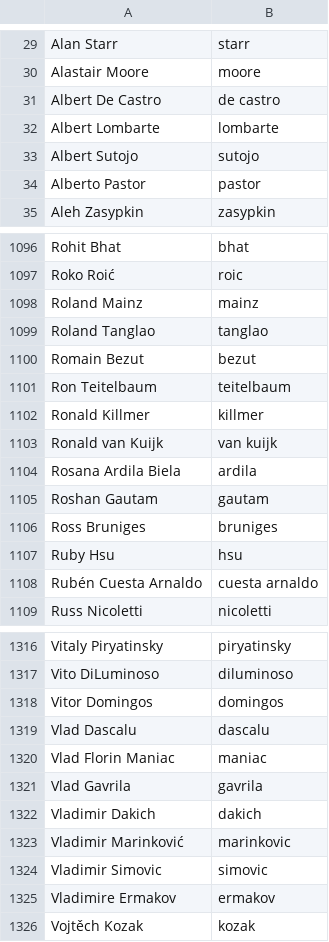
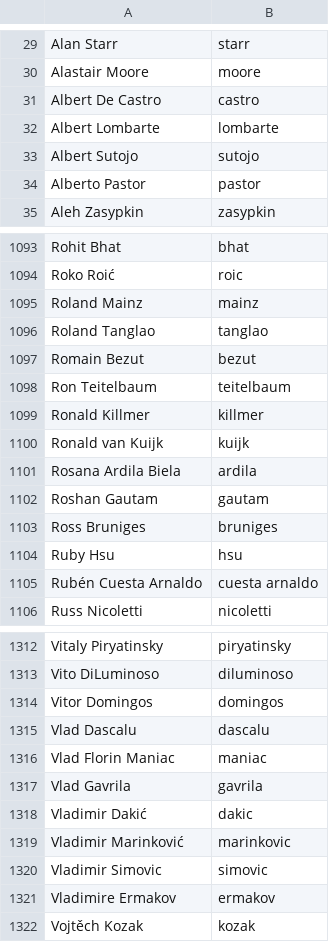
Before and after one commit to twse/random-stuff, a CSV file: names.csv, drawn as a sheet; only a part is shown, gaps mark what is left out; the diff covers the shown part only.

```diff
--- a/names.csv
+++ b/names.csv
@@ -30,3 +30,3 @@ Alan Starr,starr
 Alastair Moore,moore
-Albert De Castro,de castro
+Albert De Castro,castro
 Albert Lombarte,lombarte
@@ -1102,3 +1099,3 @@ Ron Teitelbaum,teitelbaum
 Ronald Killmer,killmer
-Ronald van Kuijk,van kuijk
+Ronald van Kuijk,kuijk
 Rosana Ardila Biela,ardila
@@ -1321,3 +1317,3 @@ Vlad Florin Maniac,maniac
 Vlad Gavrila,gavrila
-Vladimir Dakich,dakich
+Vladimir Dakić,dakic
 Vladimir Marinković,marinkovic
```
Also changed, not shown: 1 added row and 5 removed rows elsewhere in this file.
